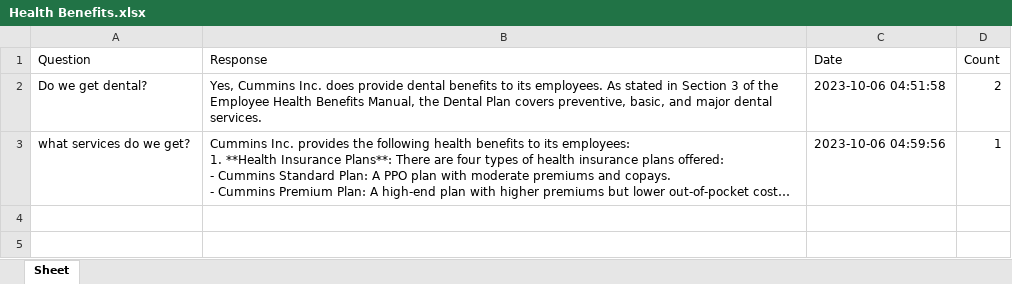
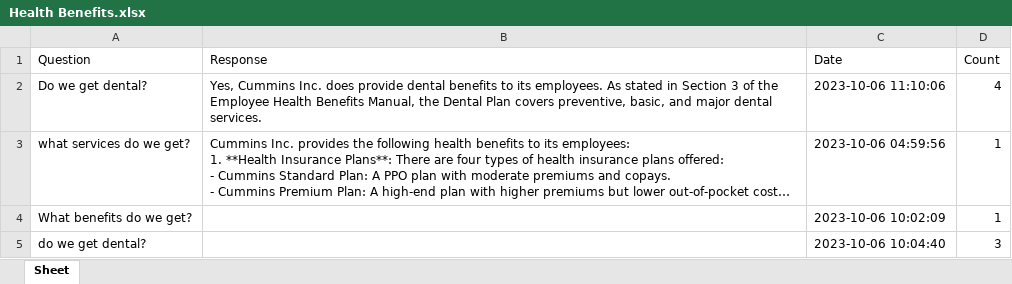
Before and after one commit to samilao101/assistant_demo, an Excel workbook: responses/Health Benefits.xlsx, sheet Sheet, drawn as a sheet; only a part is shown; long unchanged cells end in …; values as stored, in another font and other column widths than the file's, no borders; the diff covers the shown part only; the diff names each change by its address in the sheet, - before the commit and + after, or states it on an @@ line.

```diff
--- a/responses/Health Benefits.xlsx (sheet Sheet)
+++ b/responses/Health Benefits.xlsx (sheet Sheet)
-C2 (Date): 2023-10-06 04:51:58
+C2 (Date): 2023-10-06 11:10:06
-D2 (Count): 2
+D2 (Count): 4
+row 4: What benefits do we get? |  | 2023-10-06 10:02:09 | 1
+row 5: do we get dental? |  | 2023-10-06 10:04:40 | 3
```
Also changed, not shown: 3 added rows elsewhere in this sheet, responses/Global Supplier Add Change Request.xlsx, responses/HR Policies.xlsx, 9 other files.
